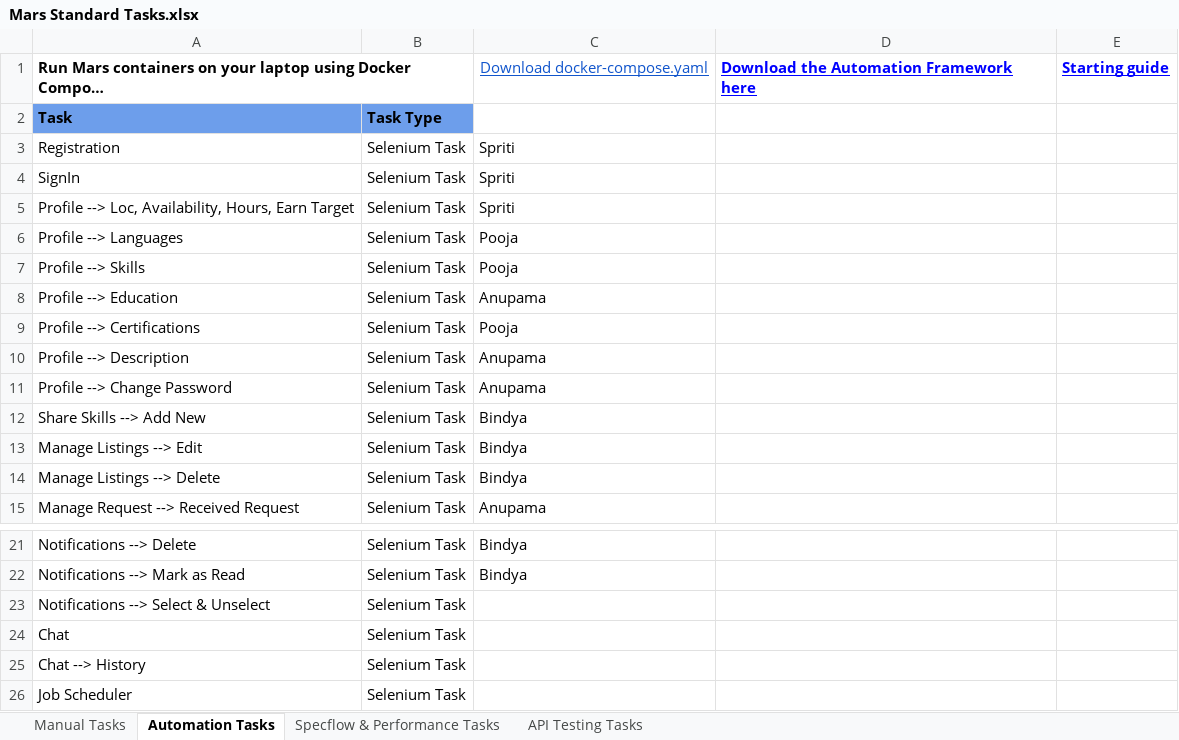
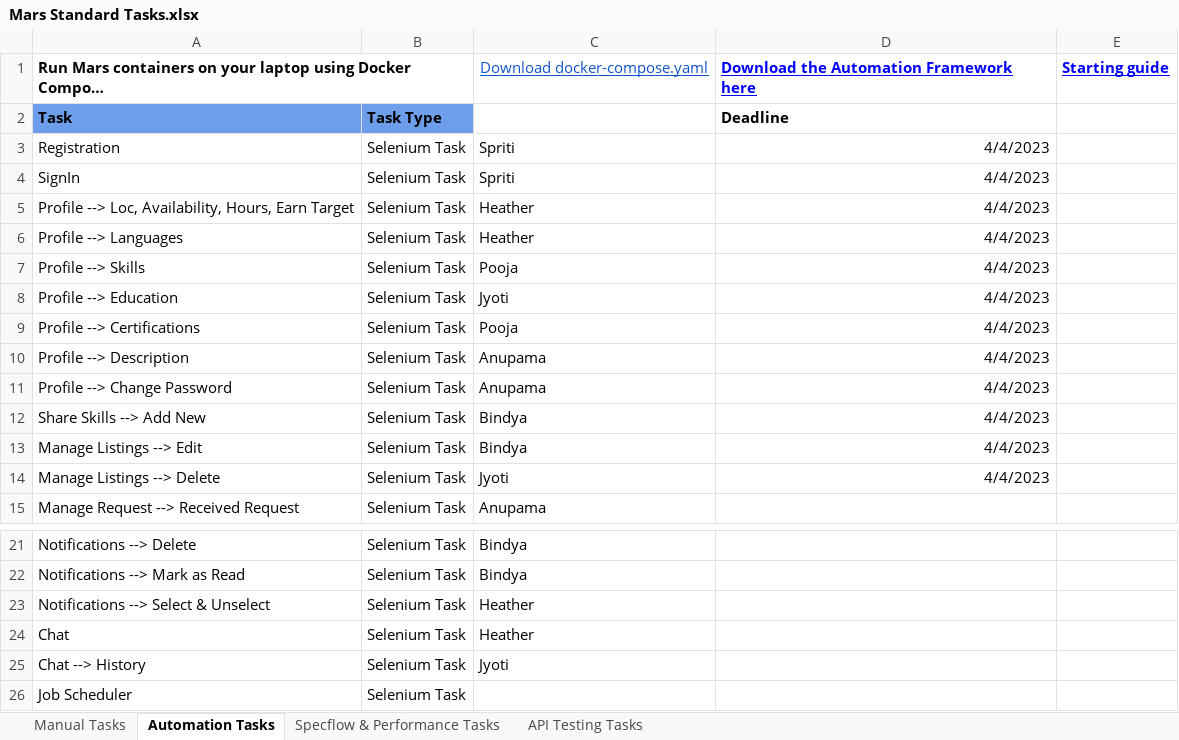
Before and after one commit to Anupamakasala/Task3, an Excel workbook: Mars Standard Tasks.xlsx, sheet Automation Tasks, drawn as a sheet; only a part is shown, gaps mark what is left out; long unchanged cells end in …; values as stored, in another font and other column widths than the file's, no borders; the diff names each change by its address in the sheet, - before the commit and + after, or states it on an @@ line.

Commit message:
update excel task allocation file

```diff
--- a/Mars Standard Tasks.xlsx (sheet Automation Tasks)
+++ b/Mars Standard Tasks.xlsx (sheet Automation Tasks)
-D2: (empty)
+D2: Deadline
-D3:D14: (empty)
+D3:D14: 4/4/2023
-C5: Spriti
+C5: Heather
-C6: Pooja
+C6: Heather
-C8: Anupama
+C8: Jyoti
-C14: Bindya
+C14: Jyoti
-C23:C24: (empty)
+C23:C24: Heather
-C25: (empty)
+C25: Jyoti
```
Also changed, not shown: 1 other file.
